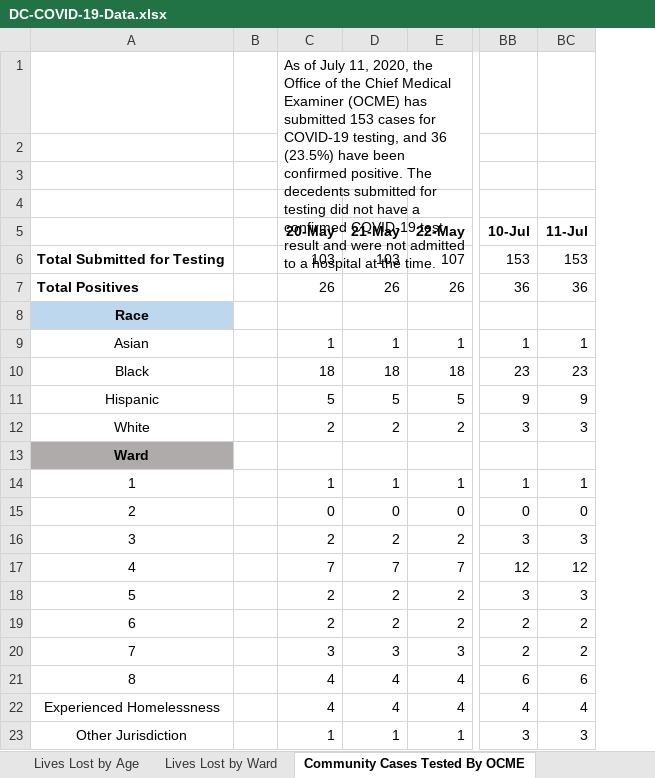
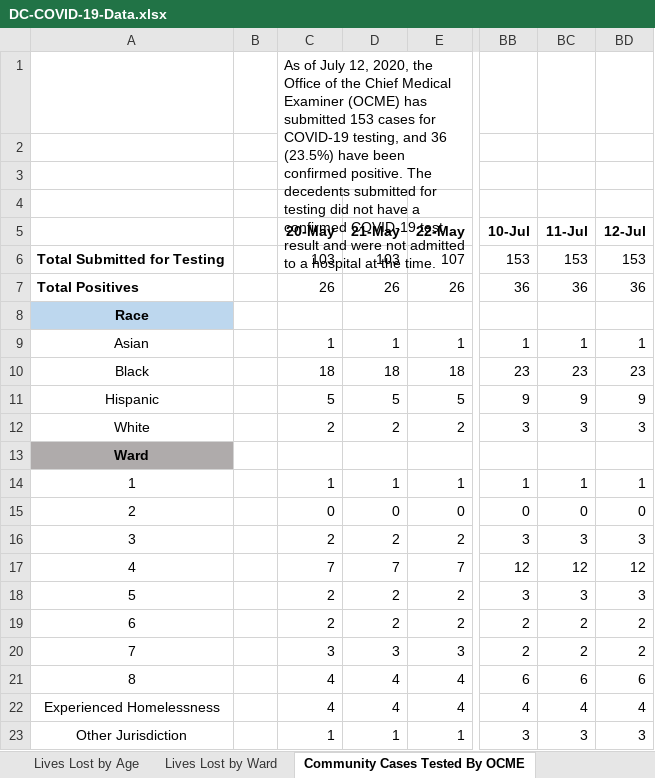
Before and after one commit to cobie8a/covid19-va-md-dc, an Excel workbook: temp/DC-COVID-19-Data.xlsx, sheet Community Cases Tested By OCME, drawn as a sheet; only a part is shown, gaps mark what is left out; values as stored, in another font and other column widths than the file's, no borders; the diff names each change by its address in the sheet, - before the commit and + after, or states it on an @@ line.

```diff
--- a/temp/DC-COVID-19-Data.xlsx (sheet Community Cases Tested By OCME)
+++ b/temp/DC-COVID-19-Data.xlsx (sheet Community Cases Tested By OCME)
+column BD (12-Jul), rows 6-23: 153 | 36 |  | 1 | 23 | 9 | 3 |  | 1 | 0 | 3 | 12 | 3 | 2 | 2 | 6 | 4 | 3
-C1 (20-May): …of July 11, 2020, the…
+C1 (20-May): …of July 12, 2020, the…
```
Also changed, not shown: sheet Overal Stats, sheet Lives Lost by Sex, sheet Lives Lost by Race, sheet Lives Lost by Age, sheet Lives Lost by Ward, sheet Total Cases by Ward, 1 more sheet, charts or pictures, covid-19.xlsx, 11 other files.
